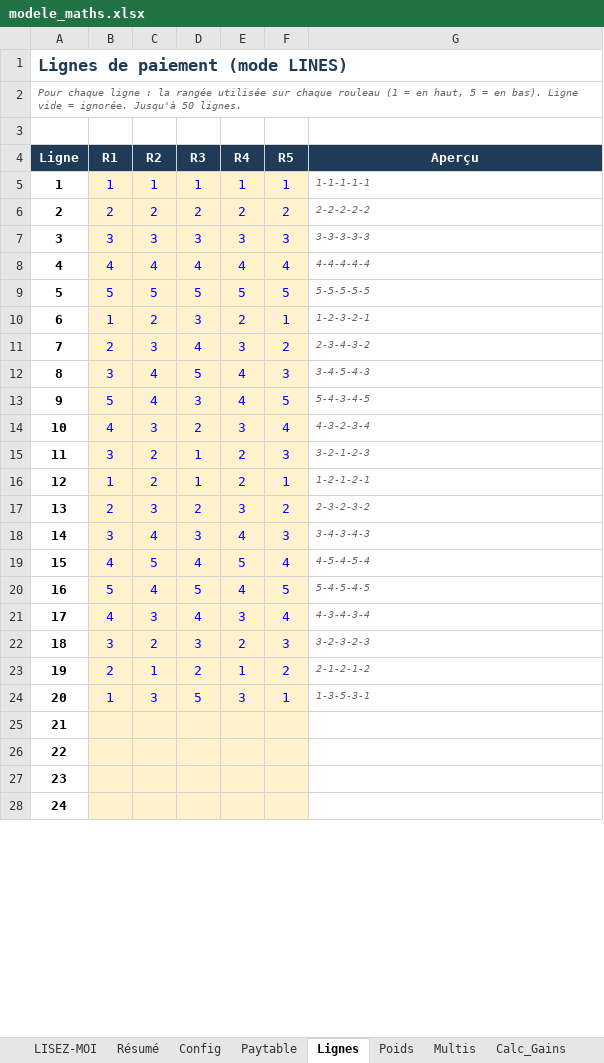
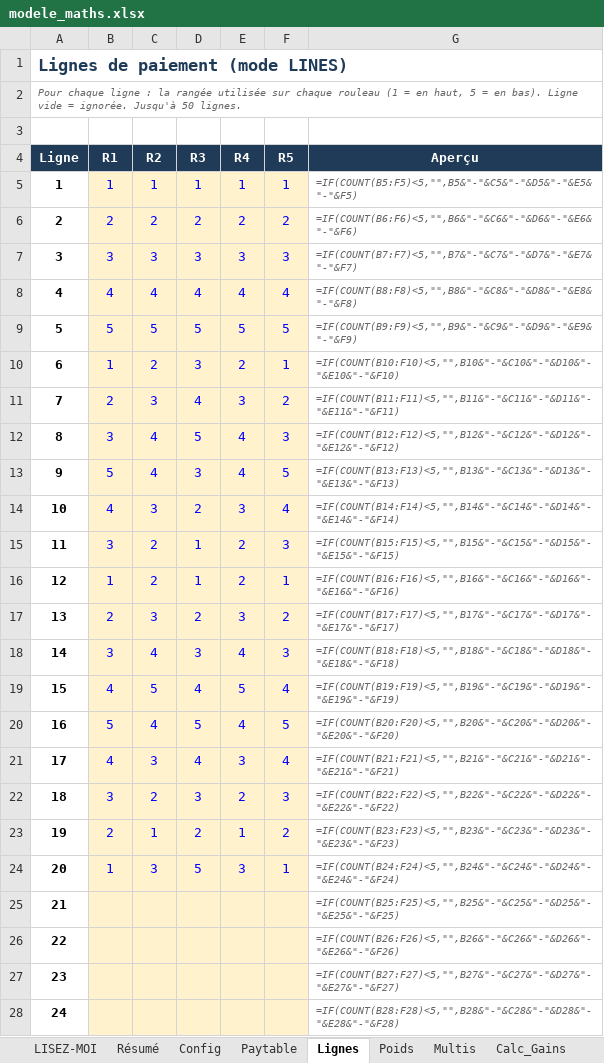
Before and after one commit to Slisxk/Slots, an Excel workbook: modele_maths/modele_maths.xlsx, sheet Lignes, drawn as a sheet; only a part is shown; values as stored, in another font and other column widths than the file's, no borders; formulas without a stored value are shown as written; the diff covers the shown part only; the diff names each change by its address in the sheet, - before the commit and + after, or states it on an @@ line.

```diff
--- a/modele_maths/modele_maths.xlsx (sheet Lignes)
+++ b/modele_maths/modele_maths.xlsx (sheet Lignes)
-G5 (Aperçu): 1-1-1-1-1
+G5 (Aperçu): =IF(COUNT(B5:F5)<5,"",B5&"-"&C5&"-"&D5&"-"&E5&"-"&F5)
-G6 (Aperçu): 2-2-2-2-2
+G6 (Aperçu): =IF(COUNT(B6:F6)<5,"",B6&"-"&C6&"-"&D6&"-"&E6&"-"&F6)
-G7 (Aperçu): 3-3-3-3-3
+G7 (Aperçu): =IF(COUNT(B7:F7)<5,"",B7&"-"&C7&"-"&D7&"-"&E7&"-"&F7)
-G8 (Aperçu): 4-4-4-4-4
+G8 (Aperçu): =IF(COUNT(B8:F8)<5,"",B8&"-"&C8&"-"&D8&"-"&E8&"-"&F8)
-G9 (Aperçu): 5-5-5-5-5
+G9 (Aperçu): =IF(COUNT(B9:F9)<5,"",B9&"-"&C9&"-"&D9&"-"&E9&"-"&F9)
-G10 (Aperçu): 1-2-3-2-1
+G10 (Aperçu): =IF(COUNT(B10:F10)<5,"",B10&"-"&C10&"-"&D10&"-"&E10&"-"&F10)
-G11 (Aperçu): 2-3-4-3-2
+G11 (Aperçu): =IF(COUNT(B11:F11)<5,"",B11&"-"&C11&"-"&D11&"-"&E11&"-"&F11)
-G12 (Aperçu): 3-4-5-4-3
+G12 (Aperçu): =IF(COUNT(B12:F12)<5,"",B12&"-"&C12&"-"&D12&"-"&E12&"-"&F12)
-G13 (Aperçu): 5-4-3-4-5
+G13 (Aperçu): =IF(COUNT(B13:F13)<5,"",B13&"-"&C13&"-"&D13&"-"&E13&"-"&F13)
-G14 (Aperçu): 4-3-2-3-4
+G14 (Aperçu): =IF(COUNT(B14:F14)<5,"",B14&"-"&C14&"-"&D14&"-"&E14&"-"&F14)
-G15 (Aperçu): 3-2-1-2-3
+G15 (Aperçu): =IF(COUNT(B15:F15)<5,"",B15&"-"&C15&"-"&D15&"-"&E15&"-"&F15)
-G16 (Aperçu): 1-2-1-2-1
+G16 (Aperçu): =IF(COUNT(B16:F16)<5,"",B16&"-"&C16&"-"&D16&"-"&E16&"-"&F16)
-G17 (Aperçu): 2-3-2-3-2
+G17 (Aperçu): =IF(COUNT(B17:F17)<5,"",B17&"-"&C17&"-"&D17&"-"&E17&"-"&F17)
-G18 (Aperçu): 3-4-3-4-3
+G18 (Aperçu): =IF(COUNT(B18:F18)<5,"",B18&"-"&C18&"-"&D18&"-"&E18&"-"&F18)
-G19 (Aperçu): 4-5-4-5-4
+G19 (Aperçu): =IF(COUNT(B19:F19)<5,"",B19&"-"&C19&"-"&D19&"-"&E19&"-"&F19)
-G20 (Aperçu): 5-4-5-4-5
+G20 (Aperçu): =IF(COUNT(B20:F20)<5,"",B20&"-"&C20&"-"&D20&"-"&E20&"-"&F20)
-G21 (Aperçu): 4-3-4-3-4
+G21 (Aperçu): =IF(COUNT(B21:F21)<5,"",B21&"-"&C21&"-"&D21&"-"&E21&"-"&F21)
-G22 (Aperçu): 3-2-3-2-3
+G22 (Aperçu): =IF(COUNT(B22:F22)<5,"",B22&"-"&C22&"-"&D22&"-"&E22&"-"&F22)
-G23 (Aperçu): 2-1-2-1-2
+G23 (Aperçu): =IF(COUNT(B23:F23)<5,"",B23&"-"&C23&"-"&D23&"-"&E23&"-"&F23)
-G24 (Aperçu): 1-3-5-3-1
+G24 (Aperçu): =IF(COUNT(B24:F24)<5,"",B24&"-"&C24&"-"&D24&"-"&E24&"-"&F24)
-G25 (Aperçu): (empty)
+G25 (Aperçu): =IF(COUNT(B25:F25)<5,"",B25&"-"&C25&"-"&D25&"-"&E25&"-"&F25)
-G26 (Aperçu): (empty)
+G26 (Aperçu): =IF(COUNT(B26:F26)<5,"",B26&"-"&C26&"-"&D26&"-"&E26&"-"&F26)
-G27 (Aperçu): (empty)
+G27 (Aperçu): =IF(COUNT(B27:F27)<5,"",B27&"-"&C27&"-"&D27&"-"&E27&"-"&F27)
-G28 (Aperçu): (empty)
+G28 (Aperçu): =IF(COUNT(B28:F28)<5,"",B28&"-"&C28&"-"&D28&"-"&E28&"-"&F28)
```
Also changed, not shown: 26 edited cells elsewhere in this sheet, sheet Poids, sheet Calc_Gains, sheet Calc_Bonus, sheet Simulation, sheet Paytable, sheet Résumé, 2 more sheets.
